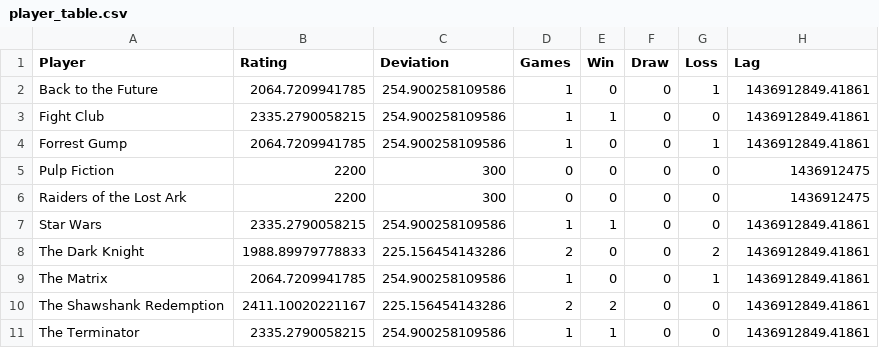
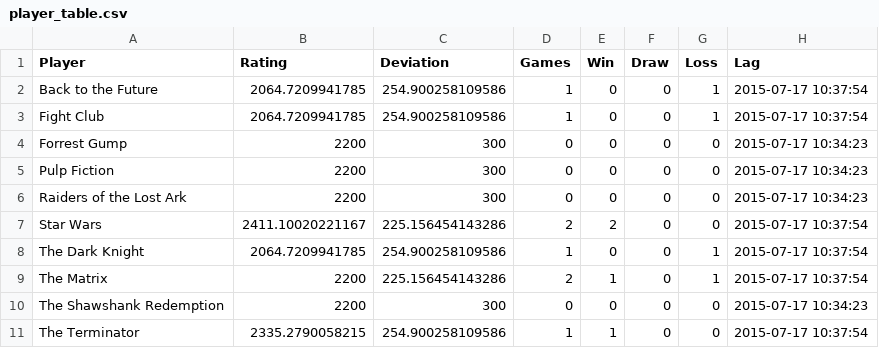
Before and after one commit to probabilist/preference-tourney, a CSV file: player_table.csv, drawn as a sheet.

```diff
--- a/player_table.csv
+++ b/player_table.csv
@@ -1,11 +1,11 @@
 Player,Rating,Deviation,Games,Win,Draw,Loss,Lag
-Back to the Future,2064.7209941785,254.900258109586,1,0,0,1,1436912849.41861
-Fight Club,2335.2790058215,254.900258109586,1,1,0,0,1436912849.41861
-Forrest Gump,2064.7209941785,254.900258109586,1,0,0,1,1436912849.41861
-Pulp Fiction,2200,300,0,0,0,0,1436912475
-Raiders of the Lost Ark,2200,300,0,0,0,0,1436912475
-Star Wars,2335.2790058215,254.900258109586,1,1,0,0,1436912849.41861
-The Dark Knight,1988.89979778833,225.156454143286,2,0,0,2,1436912849.41861
-The Matrix,2064.7209941785,254.900258109586,1,0,0,1,1436912849.41861
-The Shawshank Redemption,2411.10020221167,225.156454143286,2,2,0,0,1436912849.41861
-The Terminator,2335.2790058215,254.900258109586,1,1,0,0,1436912849.41861
+Back to the Future,2064.7209941785,254.900258109586,1,0,0,1,2015-07-17 10:37:54
+Fight Club,2064.7209941785,254.900258109586,1,0,0,1,2015-07-17 10:37:54
+Forrest Gump,2200,300,0,0,0,0,2015-07-17 10:34:23
+Pulp Fiction,2200,300,0,0,0,0,2015-07-17 10:34:23
+Raiders of the Lost Ark,2200,300,0,0,0,0,2015-07-17 10:34:23
+Star Wars,2411.10020221167,225.156454143286,2,2,0,0,2015-07-17 10:37:54
+The Dark Knight,2064.7209941785,254.900258109586,1,0,0,1,2015-07-17 10:37:54
+The Matrix,2200,225.156454143286,2,1,0,1,2015-07-17 10:37:54
+The Shawshank Redemption,2200,300,0,0,0,0,2015-07-17 10:34:23
+The Terminator,2335.2790058215,254.900258109586,1,1,0,0,2015-07-17 10:37:54
```
Also changed, not shown: 4 other files.
